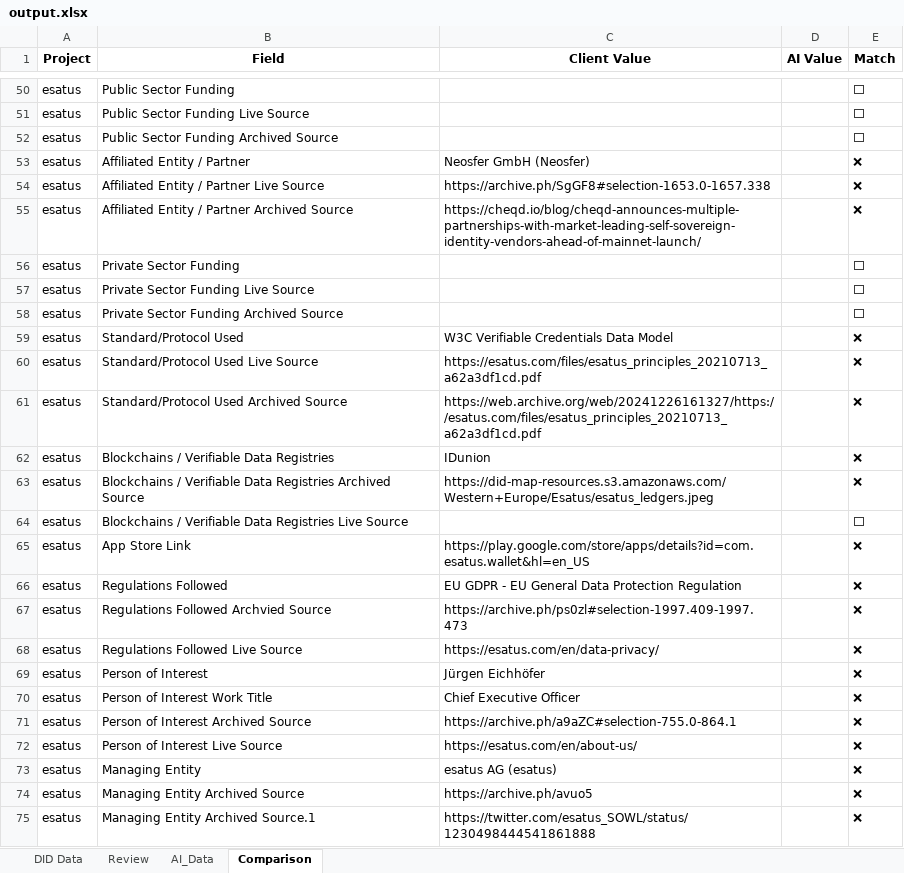
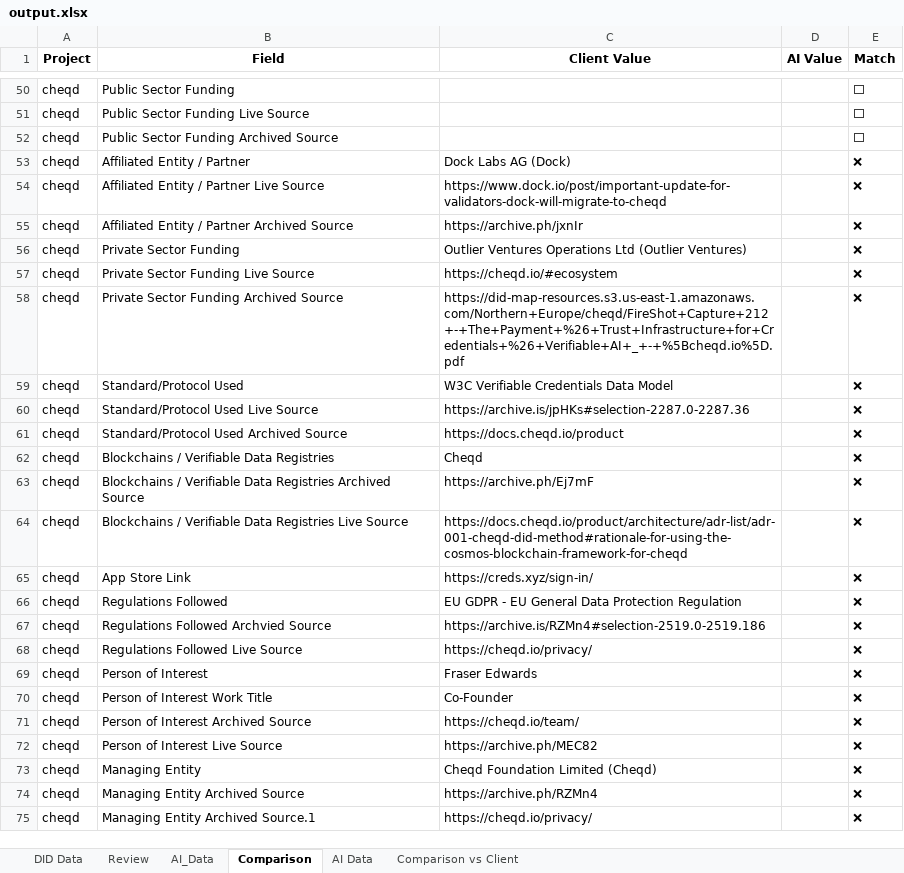
Before and after one commit to sknampally/wot-poc, an Excel workbook: data/output.xlsx, sheet Comparison, drawn as a sheet; only a part is shown, gaps mark what is left out; values as stored, in another font and other column widths than the file's, no borders; the diff covers the shown part only; the diff names each change by its address in the sheet, - before the commit and + after, or states it on an @@ line.

```diff
--- a/data/output.xlsx (sheet Comparison)
+++ b/data/output.xlsx (sheet Comparison)
+sheet tab: AI Data
+sheet tab: Comparison vs Client
-A50:A75 (Project): esatus
+A50:A75 (Project): cheqd
-C53 (Client Value): Neosfer GmbH (Neosfer)
+C53 (Client Value): Dock Labs AG (Dock)
-C54 (Client Value): https://archive.ph/SgGF8#selection-1653.0-1657.338
+C54 (Client Value): https://www.dock.io/post/important-update-for-validators-dock-will-migrate-to-cheqd
-C55 (Client Value): https://cheqd.io/blog/cheqd-announces-multiple-partnerships-with-market-leading-self-sovereign-identity-vendors-ahead-of-mainnet-launch/
+C55 (Client Value): https://archive.ph/jxnIr
-C56 (Client Value): (empty)
+C56 (Client Value): Outlier Ventures Operations Ltd (Outlier Ventures)
-E56:E58 (Match): ⬜
+E56:E58 (Match): ❌
-C57 (Client Value): (empty)
+C57 (Client Value): https://cheqd.io/#ecosystem
-C58 (Client Value): (empty)
+C58 (Client Value): https://did-map-resources.s3.us-east-1.amazonaws.com/Northern+Europe/cheqd/FireShot+Capture+212+-+The+Payment+%26+Trust+Infrastructure+for+Credentials+%26+Verifiable+AI+_+-+%5Bcheqd.io%5D.pdf
-C60 (Client Value): https://esatus.com/files/esatus_principles_20210713_a62a3df1cd.pdf
+C60 (Client Value): https://archive.is/jpHKs#selection-2287.0-2287.36
-C61 (Client Value): https://web.archive.org/web/20241226161327/https://esatus.com/files/esatus_principles_20210713_a62a3df1cd.pdf
+C61 (Client Value): https://docs.cheqd.io/product
-C62 (Client Value): IDunion
+C62 (Client Value): Cheqd
-C63 (Client Value): https://did-map-resources.s3.amazonaws.com/Western+Europe/Esatus/esatus_ledgers.jpeg
+C63 (Client Value): https://archive.ph/Ej7mF
-C64 (Client Value): (empty)
+C64 (Client Value): https://docs.cheqd.io/product/architecture/adr-list/adr-001-cheqd-did-method#rationale-for-using-the-cosmos-blockchain-framework-for-cheqd
-E64 (Match): ⬜
+E64 (Match): ❌
-C65 (Client Value): https://play.google.com/store/apps/details?id=com.esatus.wallet&hl=en_US
+C65 (Client Value): https://creds.xyz/sign-in/
-C67 (Client Value): https://archive.ph/ps0zl#selection-1997.409-1997.473
+C67 (Client Value): https://archive.is/RZMn4#selection-2519.0-2519.186
-C68 (Client Value): https://esatus.com/en/data-privacy/
+C68 (Client Value): https://cheqd.io/privacy/
-C69 (Client Value): Jürgen Eichhöfer
+C69 (Client Value): Fraser Edwards
-C70 (Client Value): Chief Executive Officer
+C70 (Client Value): Co-Founder
-C71 (Client Value): https://archive.ph/a9aZC#selection-755.0-864.1
+C71 (Client Value): https://cheqd.io/team/
-C72 (Client Value): https://esatus.com/en/about-us/
+C72 (Client Value): https://archive.ph/MEC82
-C73 (Client Value): esatus AG (esatus)
+C73 (Client Value): Cheqd Foundation Limited (Cheqd)
-C74 (Client Value): https://archive.ph/avuo5
+C74 (Client Value): https://archive.ph/RZMn4
-C75 (Client Value): https://twitter.com/esatus_SOWL/status/1230498444541861888
+C75 (Client Value): https://cheqd.io/privacy/
```
Also changed, not shown: 121 edited cells elsewhere in this sheet, sheet Review, sheet AI_Data, 19 other files.
